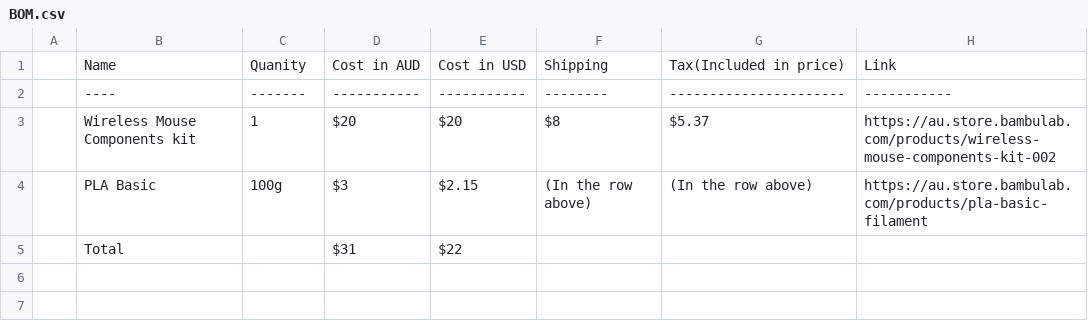
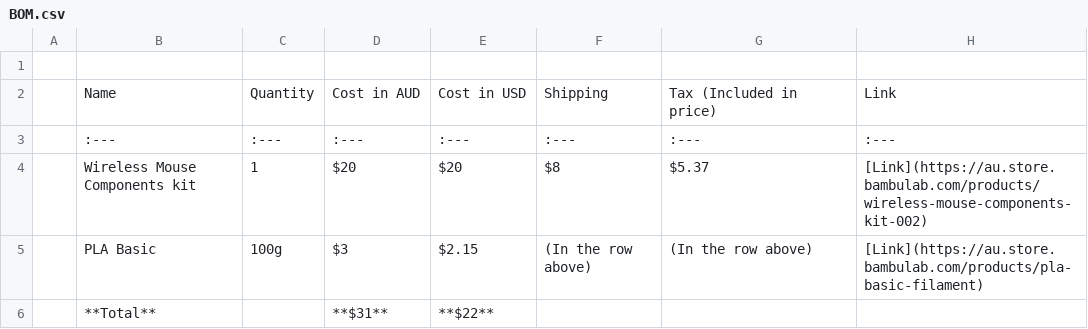
Before and after one commit to YummyMomonga/Mouse-case, a CSV file: BOM.csv, drawn as a sheet.

Commit message:
Update BOM.csv

```diff
--- a/BOM.csv
+++ b/BOM.csv
@@ -1,5 +1,6 @@
-|Name|Quanity|Cost in AUD|Cost in USD|Shipping|Tax(Included in price)|Link|
-|----|-------|-----------|-----------|--------|----------------------|-----------|
-|Wireless Mouse Components kit|1|$20|$20|$8|$5.37|https://au.store.bambulab.com/products/wireless-mouse-components-kit-002|
-|PLA Basic|100g|$3|$2.15|(In the row above)|(In the row above)|https://au.store.bambulab.com/products/pla-basic-filament|
-|Total||$31|$22|
+
+| Name | Quantity | Cost in AUD | Cost in USD | Shipping | Tax (Included in price) | Link |
+| :--- | :--- | :--- | :--- | :--- | :--- | :--- |
+| Wireless Mouse Components kit | 1 | $20 | $20 | $8 | $5.37 | [Link](https://au.store.bambulab.com/products/wireless-mouse-components-kit-002) |
+| PLA Basic | 100g | $3 | $2.15 | (In the row above) | (In the row above) | [Link](https://au.store.bambulab.com/products/pla-basic-filament) |
+| **Total** | | **$31** | **$22** | | | |
```
